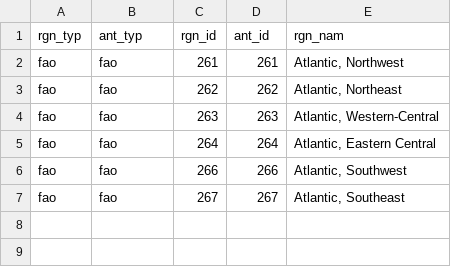
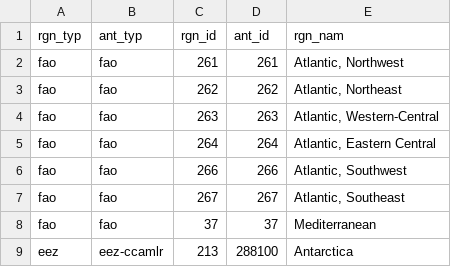
Before and after one commit to serenzun/Atl_ohi, a CSV file: prep/spatial/output/regionData_fao_atl.csv, drawn as a sheet; the diff names each change by its address in the sheet, - before the commit and + after, or states it on an @@ line.

Commit message:
med and ant added

```diff
--- a/prep/spatial/output/regionData_fao_atl.csv
+++ b/prep/spatial/output/regionData_fao_atl.csv
+row 8: fao | fao | 37 | 37 | Mediterranean
+row 9: eez | eez-ccamlr | 213 | 288100 | Antarctica
```
